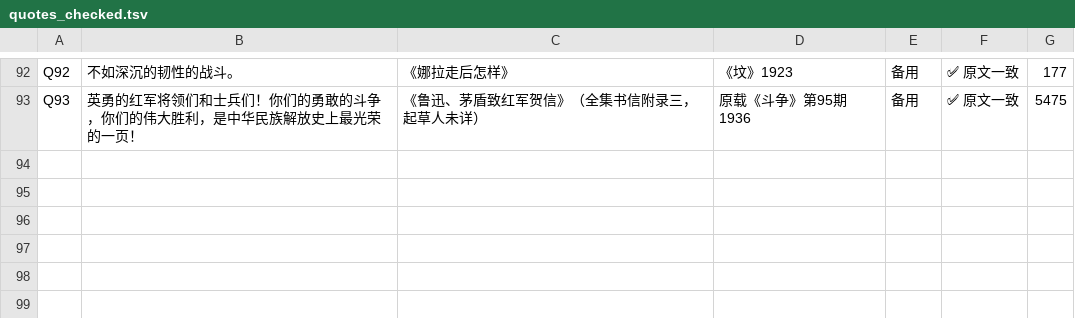
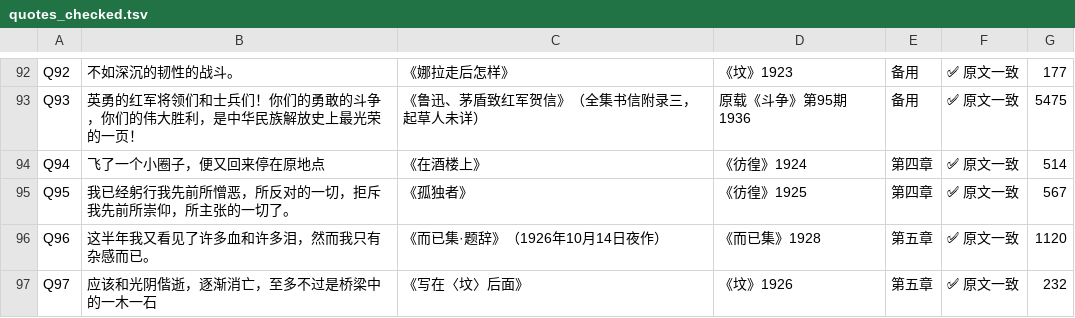
Before and after one commit to roanjessie236-netizen/video-scripts, a TSV file: projects/luxun-90-memorial/quotes_checked.tsv, drawn as a sheet; only a part is shown, gaps mark what is left out.

Commit message:
luxun-90: 尾声样片 v3 脚本与记录；分镜同步到 v2.6（按样片 v3 实测，新增 S4-02a/b，引文 Q94—Q97）

```diff
--- a/projects/luxun-90-memorial/quotes_checked.tsv
+++ b/projects/luxun-90-memorial/quotes_checked.tsv
@@ -93 +93,5 @@ Q92	不如深沉的韧性的战斗。	《娜拉走后怎样》	《坟》1923	备
 Q93	英勇的红军将领们和士兵们！你们的勇敢的斗争，你们的伟大胜利，是中华民族解放史上最光荣的一页！	《鲁迅、茅盾致红军贺信》（全集书信附录三，起草人未详）	原载《斗争》第95期 1936	备用	✅ 原文一致	5475
+Q94	飞了一个小圈子，便又回来停在原地点	《在酒楼上》	《彷徨》1924	第四章	✅ 原文一致	514
+Q95	我已经躬行我先前所憎恶，所反对的一切，拒斥我先前所崇仰，所主张的一切了。	《孤独者》	《彷徨》1925	第四章	✅ 原文一致	567
+Q96	这半年我又看见了许多血和许多泪，然而我只有杂感而已。	《而已集·题辞》（1926年10月14日夜作）	《而已集》1928	第五章	✅ 原文一致	1120
+Q97	应该和光阴偕逝，逐渐消亡，至多不过是桥梁中的一木一石	《写在〈坟〉后面》	《坟》1926	第五章	✅ 原文一致	232
```
Also changed, not shown: projects/luxun-90-memorial/quotes_src.tsv, 17 other files.
